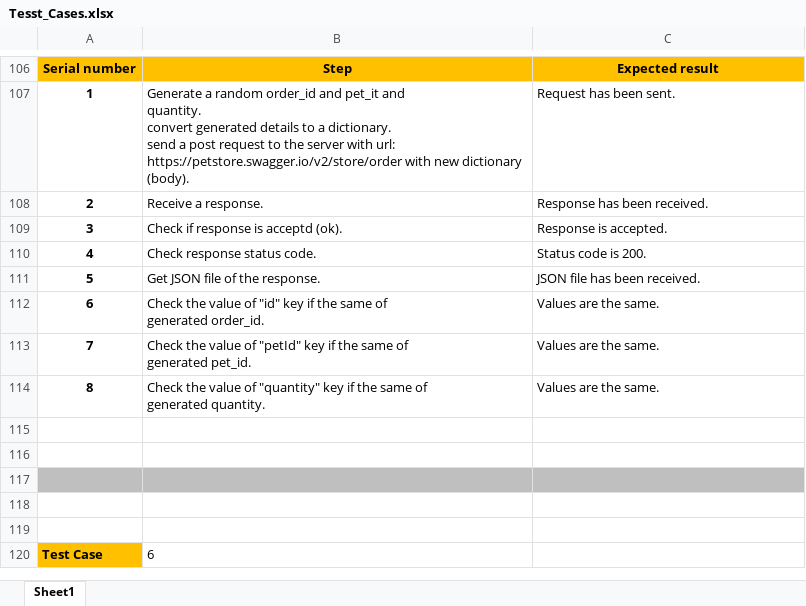
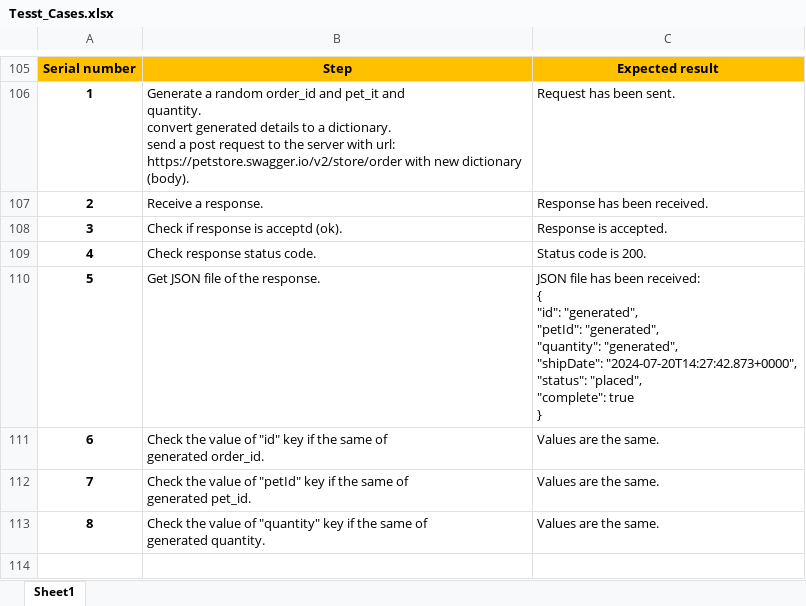
Before and after one commit to majd173/Automation_bootcamp, an Excel workbook: API_Project/pet_store/Test_Cases/Tesst_Cases.xlsx, sheet Sheet1, drawn as a sheet; only a part is shown, gaps mark what is left out; the shorter side is filled out with more unchanged rows; values as stored, in another font and other column widths than the file's, no borders; addresses are those after the commit; ↵ is a line break in a cell; the diff covers the shown part only; the diff names each change by its address in the sheet, - before the commit and + after, or states it on an @@ line.

Commit message:
API_pet_store_update

```diff
--- a/API_Project/pet_store/Test_Cases/Tesst_Cases.xlsx (sheet Sheet1)
+++ b/API_Project/pet_store/Test_Cases/Tesst_Cases.xlsx (sheet Sheet1)
-C110: …has been received.
+C110: …has been received: ↵ { ↵ "id": "generated", ↵ "petId": "generated", ↵ "quantity": "generated", ↵ "shipDate": "2024-07-20T14:27:42.873+0000", ↵ "status": "placed", ↵ "complete": true ↵ }
```
Also changed, not shown: 1 removed row, 11 edited cells and cell formats elsewhere in this sheet, 11 other files.
